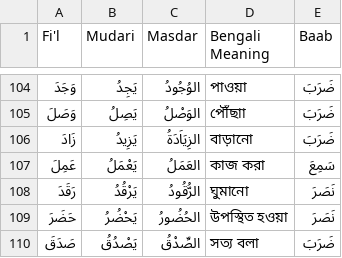
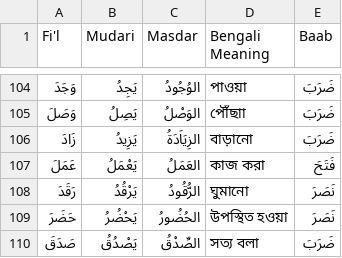
Before and after one commit to shababhsiddique/arabic-baab, a CSV file: verbs.csv, drawn as a sheet; only a part is shown, gaps mark what is left out.

Commit message:
fixed word spell

```diff
--- a/verbs.csv
+++ b/verbs.csv
@@ -106,3 +106,3 @@ Fi'l,Mudari,Masdar,Bengali Meaning,Baab
 زَادَ,يَزِيدُ,الزِيَاَدَةُ,বাড়ানো,ضَرَبَ
-عَمِلَ,يَعْمَلُ,العَمَلُ,কাজ করা,سَمِعَ
+عَمَلَ,يَعْمَلُ,العَمَلُ,কাজ করা,فَتَحَ
 رَقَدَ,يَرْقُدُ,الرُّقُودُ,ঘুমানো,نَصَرَ
```
